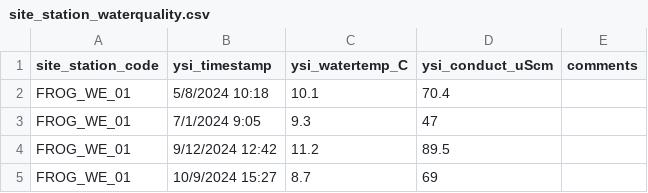
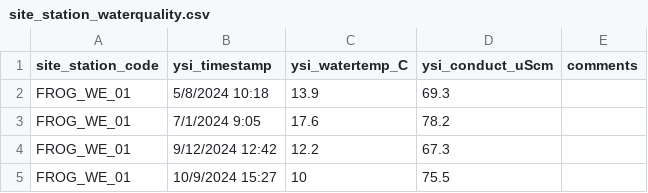
Before and after one commit to dfo-pacific-science/waterlogged, a CSV file: inst/extdata/ex-site-attribute/site_station_waterquality.csv, drawn as a sheet.

```diff
--- a/inst/extdata/ex-site-attribute/site_station_waterquality.csv
+++ b/inst/extdata/ex-site-attribute/site_station_waterquality.csv
@@ -1,5 +1,5 @@
 site_station_code,ysi_timestamp,ysi_watertemp_C,ysi_conduct_uScm,comments
-FROG_WE_01,5/8/2024 10:18,10.1,70.4,
-FROG_WE_01,7/1/2024 9:05,9.3,47,
-FROG_WE_01,9/12/2024 12:42,11.2,89.5,
-FROG_WE_01,10/9/2024 15:27,8.7,69,
+FROG_WE_01,5/8/2024 10:18,13.9,69.3,
+FROG_WE_01,7/1/2024 9:05,17.6,78.2,
+FROG_WE_01,9/12/2024 12:42,12.2,67.3,
+FROG_WE_01,10/9/2024 15:27,10,75.5,
```
Also changed, not shown: inst/extdata/ex-conductivity/CO_FROG_WE_01_20240420_20240921_v0.1.csv.
